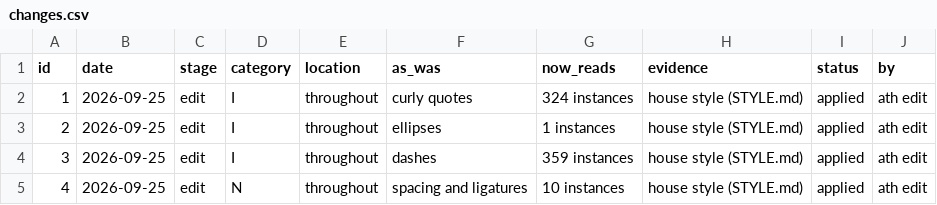
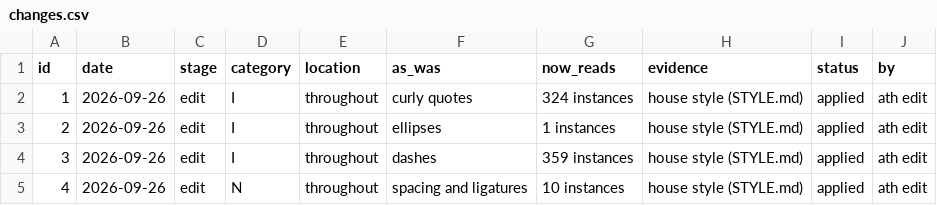
Before and after one commit to EdwardTQuest/EdwardTQuest, a CSV file: books/nietzsche-human-all-too-human/changes.csv, drawn as a sheet.

```diff
--- a/books/nietzsche-human-all-too-human/changes.csv
+++ b/books/nietzsche-human-all-too-human/changes.csv
@@ -1,5 +1,5 @@
 id,date,stage,category,location,as_was,now_reads,evidence,status,by
-1,2026-09-25,edit,I,throughout,curly quotes,324 instances,house style (STYLE.md),applied,ath edit
-2,2026-09-25,edit,I,throughout,ellipses,1 instances,house style (STYLE.md),applied,ath edit
-3,2026-09-25,edit,I,throughout,dashes,359 instances,house style (STYLE.md),applied,ath edit
-4,2026-09-25,edit,N,throughout,spacing and ligatures,10 instances,house style (STYLE.md),applied,ath edit
+1,2026-09-26,edit,I,throughout,curly quotes,324 instances,house style (STYLE.md),applied,ath edit
+2,2026-09-26,edit,I,throughout,ellipses,1 instances,house style (STYLE.md),applied,ath edit
+3,2026-09-26,edit,I,throughout,dashes,359 instances,house style (STYLE.md),applied,ath edit
+4,2026-09-26,edit,N,throughout,spacing and ligatures,10 instances,house style (STYLE.md),applied,ath edit
```
Also changed, not shown: 3 other files.
